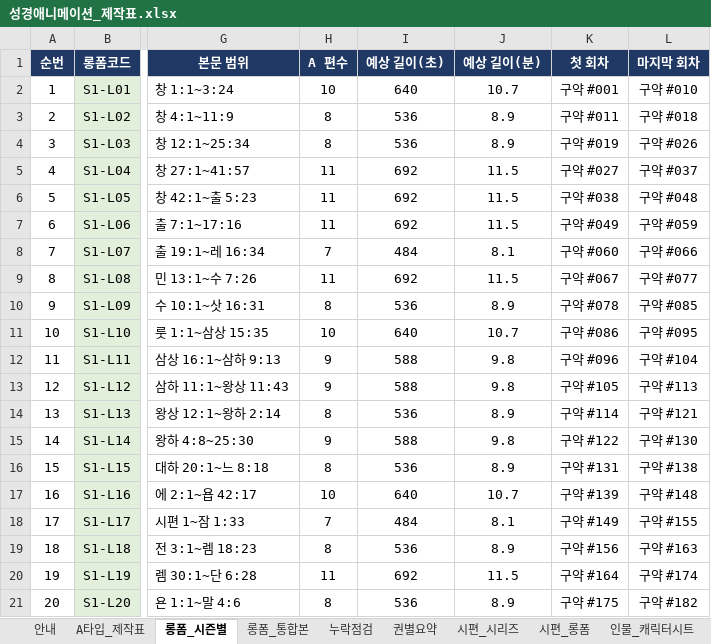
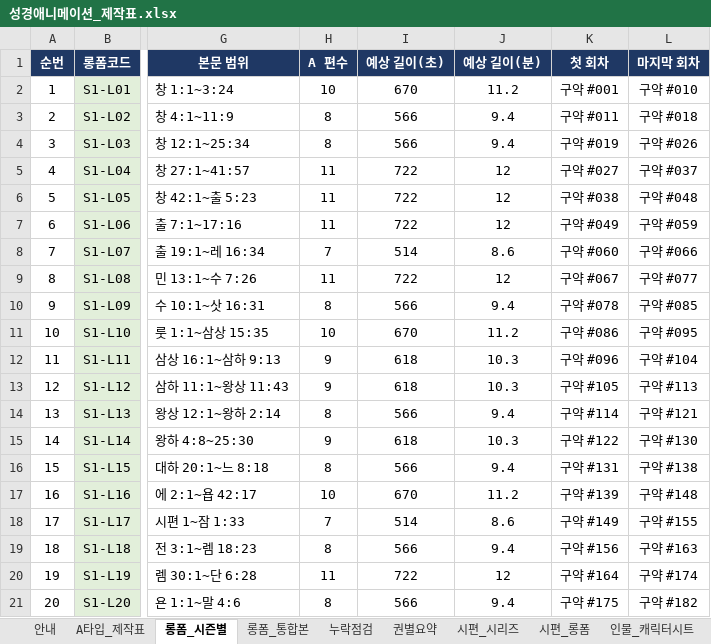
Before and after one commit to philiamose-gif/owner, an Excel workbook: 성경애니메이션_제작표.xlsx, sheet 롱폼_시즌별, drawn as a sheet; only a part is shown, gaps mark what is left out; values as stored, in another font and other column widths than the file's, no borders; charts and pictures not drawn; the diff covers the shown part only; the diff names each change by its address in the sheet, - before the commit and + after, or states it on an @@ line.

```diff
--- a/성경애니메이션_제작표.xlsx (sheet 롱폼_시즌별)
+++ b/성경애니메이션_제작표.xlsx (sheet 롱폼_시즌별)
-I2 (예상 길이(초)): 640
+I2 (예상 길이(초)): 670
-J2 (예상 길이(분)): 10.7
+J2 (예상 길이(분)): 11.2
-I3:I4 (예상 길이(초)): 536
+I3:I4 (예상 길이(초)): 566
-J3:J4 (예상 길이(분)): 8.9
+J3:J4 (예상 길이(분)): 9.4
-I5:I7 (예상 길이(초)): 692
+I5:I7 (예상 길이(초)): 722
-J5:J7 (예상 길이(분)): 11.5
+J5:J7 (예상 길이(분)): 12
-I8 (예상 길이(초)): 484
+I8 (예상 길이(초)): 514
-J8 (예상 길이(분)): 8.1
+J8 (예상 길이(분)): 8.6
-I9 (예상 길이(초)): 692
+I9 (예상 길이(초)): 722
-J9 (예상 길이(분)): 11.5
+J9 (예상 길이(분)): 12
-I10 (예상 길이(초)): 536
+I10 (예상 길이(초)): 566
-J10 (예상 길이(분)): 8.9
+J10 (예상 길이(분)): 9.4
-I11 (예상 길이(초)): 640
+I11 (예상 길이(초)): 670
-J11 (예상 길이(분)): 10.7
+J11 (예상 길이(분)): 11.2
-I12:I13 (예상 길이(초)): 588
+I12:I13 (예상 길이(초)): 618
-J12:J13 (예상 길이(분)): 9.8
+J12:J13 (예상 길이(분)): 10.3
-I14 (예상 길이(초)): 536
+I14 (예상 길이(초)): 566
-J14 (예상 길이(분)): 8.9
+J14 (예상 길이(분)): 9.4
-I15 (예상 길이(초)): 588
+I15 (예상 길이(초)): 618
-J15 (예상 길이(분)): 9.8
+J15 (예상 길이(분)): 10.3
-I16 (예상 길이(초)): 536
+I16 (예상 길이(초)): 566
-J16 (예상 길이(분)): 8.9
+J16 (예상 길이(분)): 9.4
-I17 (예상 길이(초)): 640
+I17 (예상 길이(초)): 670
-J17 (예상 길이(분)): 10.7
+J17 (예상 길이(분)): 11.2
-I18 (예상 길이(초)): 484
+I18 (예상 길이(초)): 514
-J18 (예상 길이(분)): 8.1
+J18 (예상 길이(분)): 8.6
-I19 (예상 길이(초)): 536
+I19 (예상 길이(초)): 566
-J19 (예상 길이(분)): 8.9
+J19 (예상 길이(분)): 9.4
-I20 (예상 길이(초)): 692
+I20 (예상 길이(초)): 722
-J20 (예상 길이(분)): 11.5
+J20 (예상 길이(분)): 12
-I21 (예상 길이(초)): 536
+I21 (예상 길이(초)): 566
-J21 (예상 길이(분)): 8.9
+J21 (예상 길이(분)): 9.4
```
Also changed, not shown: 130 edited cells elsewhere in this sheet, sheet 롱폼_통합본, sheet 제작템플릿, sheet 시편_시리즈, sheet 시편_롱폼, sheet 인물_캐릭터시트, sheet 안내, 2 more sheets, formulas that keep their value, 5 other files.
